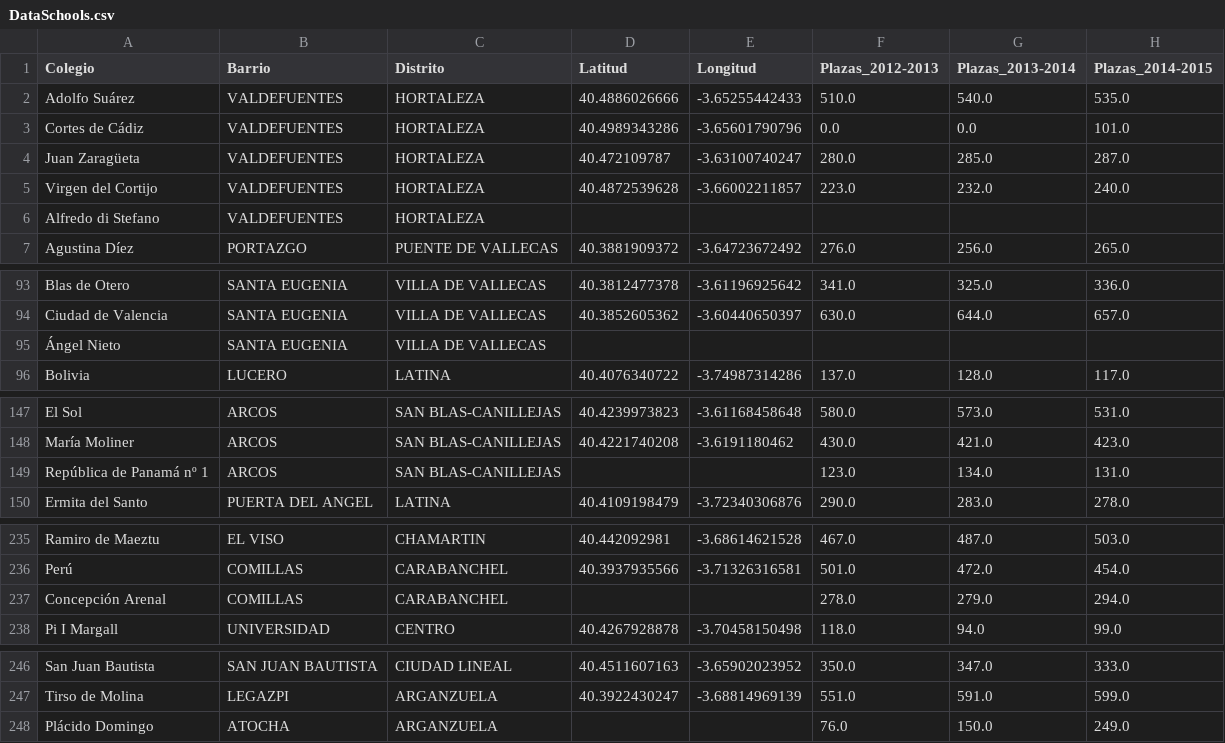
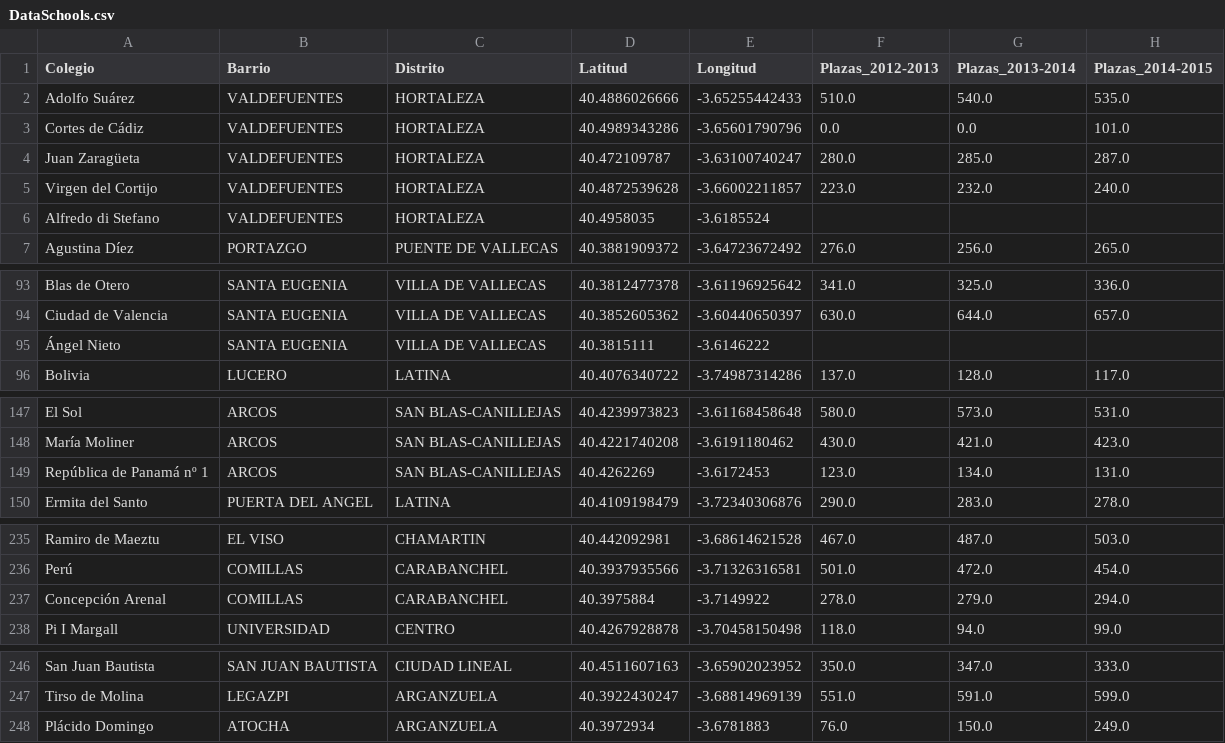
Before and after one commit to giltrapo/SchoolaRize, a CSV file: 3_Data_Munging/csv_files/DataSchools.csv, drawn as a sheet; only a part is shown, gaps mark what is left out; the diff names each change by its address in the sheet, - before the commit and + after, or states it on an @@ line.

```diff
--- a/3_Data_Munging/csv_files/DataSchools.csv
+++ b/3_Data_Munging/csv_files/DataSchools.csv
-D6 (Latitud): (empty)
+D6 (Latitud): 40.4958035
-E6 (Longitud): (empty)
+E6 (Longitud): -3.6185524
-D95 (Latitud): (empty)
+D95 (Latitud): 40.3815111
-E95 (Longitud): (empty)
+E95 (Longitud): -3.6146222
-D149 (Latitud): (empty)
+D149 (Latitud): 40.4262269
-E149 (Longitud): (empty)
+E149 (Longitud): -3.6172453
-D237 (Latitud): (empty)
+D237 (Latitud): 40.3975884
-E237 (Longitud): (empty)
+E237 (Longitud): -3.7149922
-D248 (Latitud): (empty)
+D248 (Latitud): 40.3972934
-E248 (Longitud): (empty)
+E248 (Longitud): -3.6781883
```
Also changed, not shown: 3_Data_Munging/csv_files/StudentsByPlace.csv, 11 other files.
